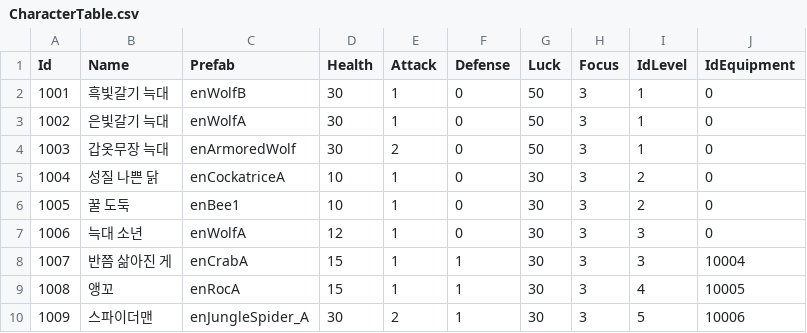
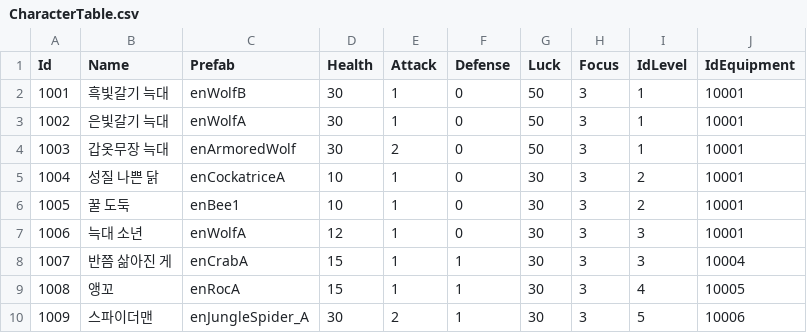
Before and after one commit to Gongju-Unity-Bootcamp/Proejct.ONE, a CSV file: Project.998S/Assets/Resources/Tables/CharacterTable.csv, drawn as a sheet.

```diff
--- a/Project.998S/Assets/Resources/Tables/CharacterTable.csv
+++ b/Project.998S/Assets/Resources/Tables/CharacterTable.csv
@@ -1,8 +1,8 @@
 Id,Name,Prefab,Health,Attack,Defense,Luck,Focus,IdLevel,IdEquipment
-1001,흑빛갈기 늑대,enWolfB,30,1,0,50,3,1,0
-1002,은빛갈기 늑대,enWolfA,30,1,0,50,3,1,0
-1003,갑옷무장 늑대,enArmoredWolf,30,2,0,50,3,1,0
-1004,성질 나쁜 닭,enCockatriceA,10,1,0,30,3,2,0
-1005,꿀 도둑,enBee1,10,1,0,30,3,2,0
-1006,늑대 소년,enWolfA,12,1,0,30,3,3,0
+1001,흑빛갈기 늑대,enWolfB,30,1,0,50,3,1,10001
+1002,은빛갈기 늑대,enWolfA,30,1,0,50,3,1,10001
+1003,갑옷무장 늑대,enArmoredWolf,30,2,0,50,3,1,10001
+1004,성질 나쁜 닭,enCockatriceA,10,1,0,30,3,2,10001
+1005,꿀 도둑,enBee1,10,1,0,30,3,2,10001
+1006,늑대 소년,enWolfA,12,1,0,30,3,3,10001
 1007,반쯤 삶아진 게,enCrabA,15,1,1,30,3,3,10004
```
Also changed, not shown: Project.998S/Assets/Resources/Tables/EffectTable.csv, 54 other files.
